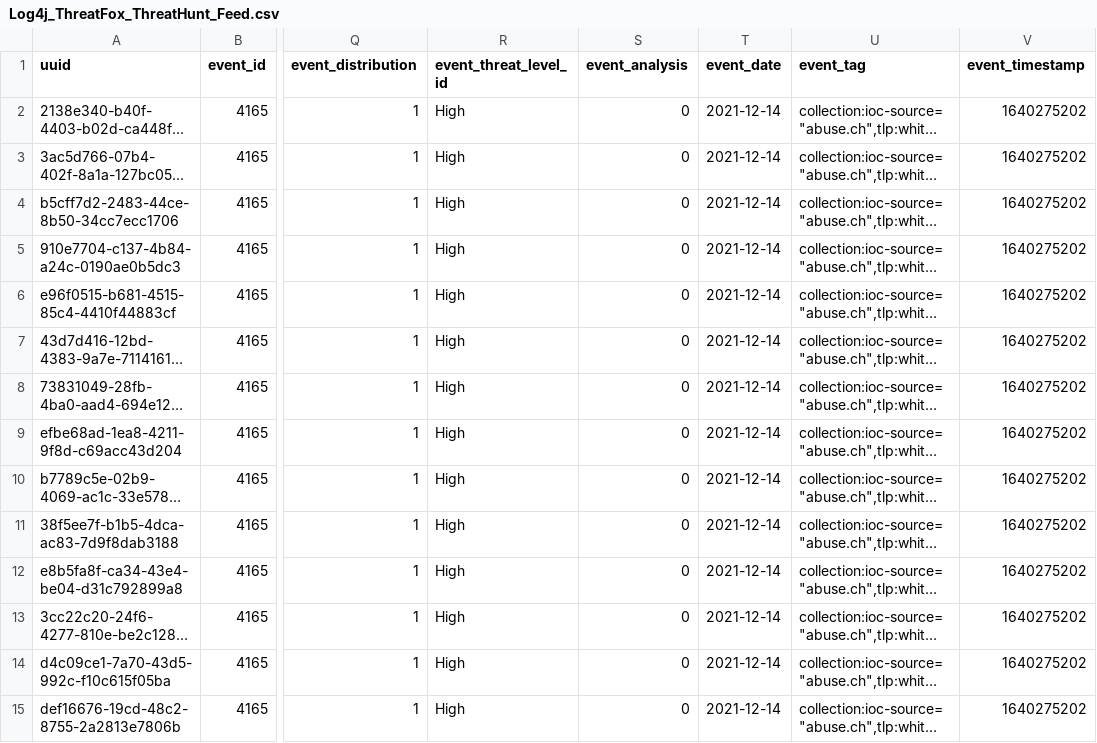
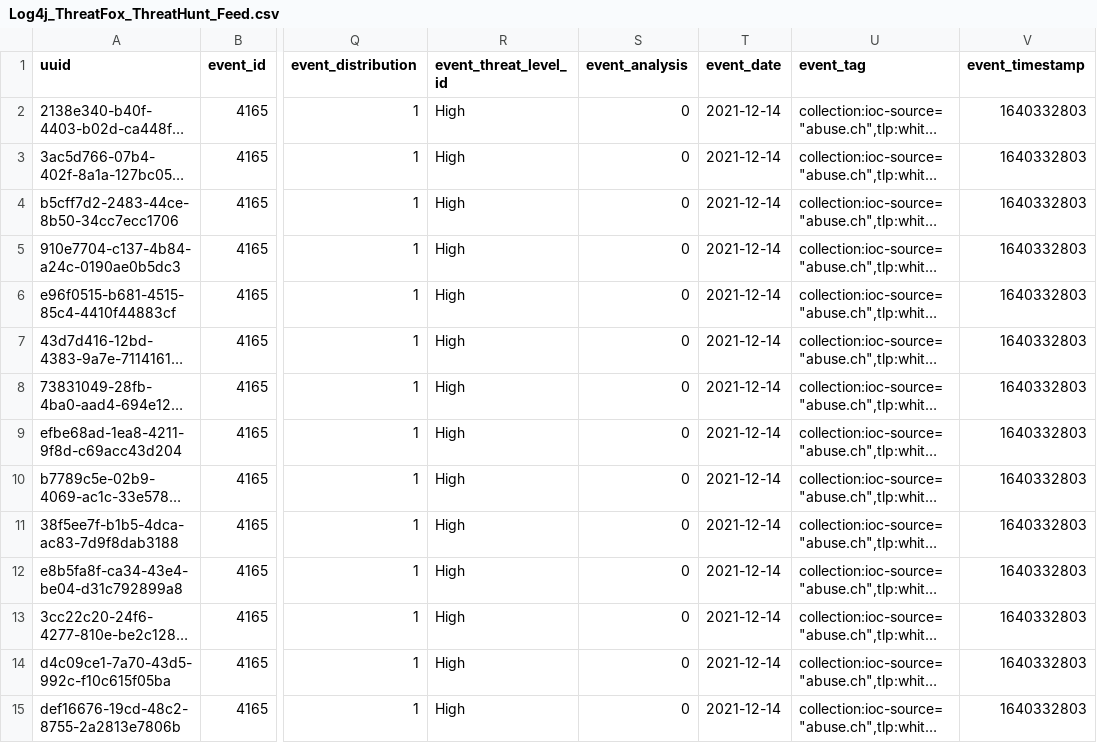
Before and after one commit to curated-intel/Log4Shell-IOCs, a CSV file: KPMG_Log4Shell_Feeds/MISP-CSV_MediumConfidence_Unfiltered/Log4j_ThreatFox_ThreatHunt_Feed.csv, drawn as a sheet; only a part is shown, gaps mark what is left out; long unchanged cells end in …; the diff covers the shown part only; the diff names each change by its address in the sheet, - before the commit and + after, or states it on an @@ line.

```diff
--- a/KPMG_Log4Shell_Feeds/MISP-CSV_MediumConfidence_Unfiltered/Log4j_ThreatFox_ThreatHunt_Feed.csv
+++ b/KPMG_Log4Shell_Feeds/MISP-CSV_MediumConfidence_Unfiltered/Log4j_ThreatFox_ThreatHunt_Feed.csv
-V2:V15 (event_timestamp): 1640275202
+V2:V15 (event_timestamp): 1640332803
```
Also changed, not shown: 5 added rows and 96 edited cells elsewhere in this file, KPMG_Log4Shell_Feeds/MISP-CSV_MediumConfidence_Unfiltered/Log4j_TweetFeed_ThreatHunt_Feed.csv, 2 other files.
